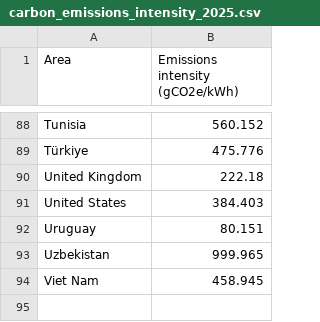
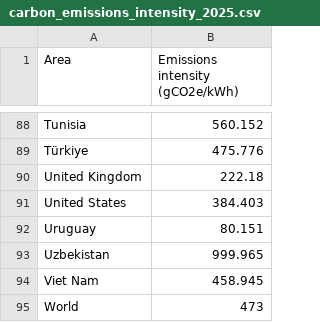
Before and after one commit to felixmortas/ai-inf-calculator, a CSV file: data/clean/carbon_emissions_intensity_2025.csv, drawn as a sheet; only a part is shown, gaps mark what is left out.

```diff
--- a/data/clean/carbon_emissions_intensity_2025.csv
+++ b/data/clean/carbon_emissions_intensity_2025.csv
@@ -94 +94,2 @@ Uzbekistan,999.965
 Viet Nam,458.945
+World,473
```
Also changed, not shown: 15 other files.
